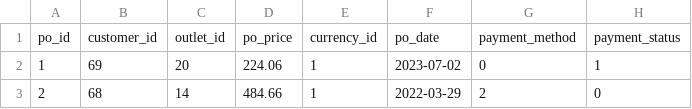
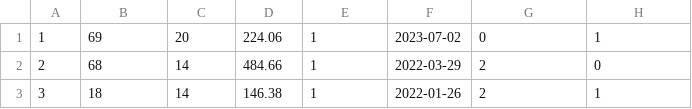
Before and after one commit to minhquandkott/supermarket_data_management, a CSV file: src/main/resources/csv/product_order.csv, drawn as a sheet; only a part is shown; the shorter side is filled out with more unchanged rows.

```diff
--- a/src/main/resources/csv/product_order.csv
+++ b/src/main/resources/csv/product_order.csv
@@ -1,2 +1 @@
-po_id,customer_id,outlet_id,po_price,currency_id,po_date,payment_method,payment_status
 1,69,20,224.06,1,2023-07-02,0,1
```
Also changed, not shown: src/main/resources/csv/customer.csv, src/main/resources/csv/delivery.csv, 9 other files.
